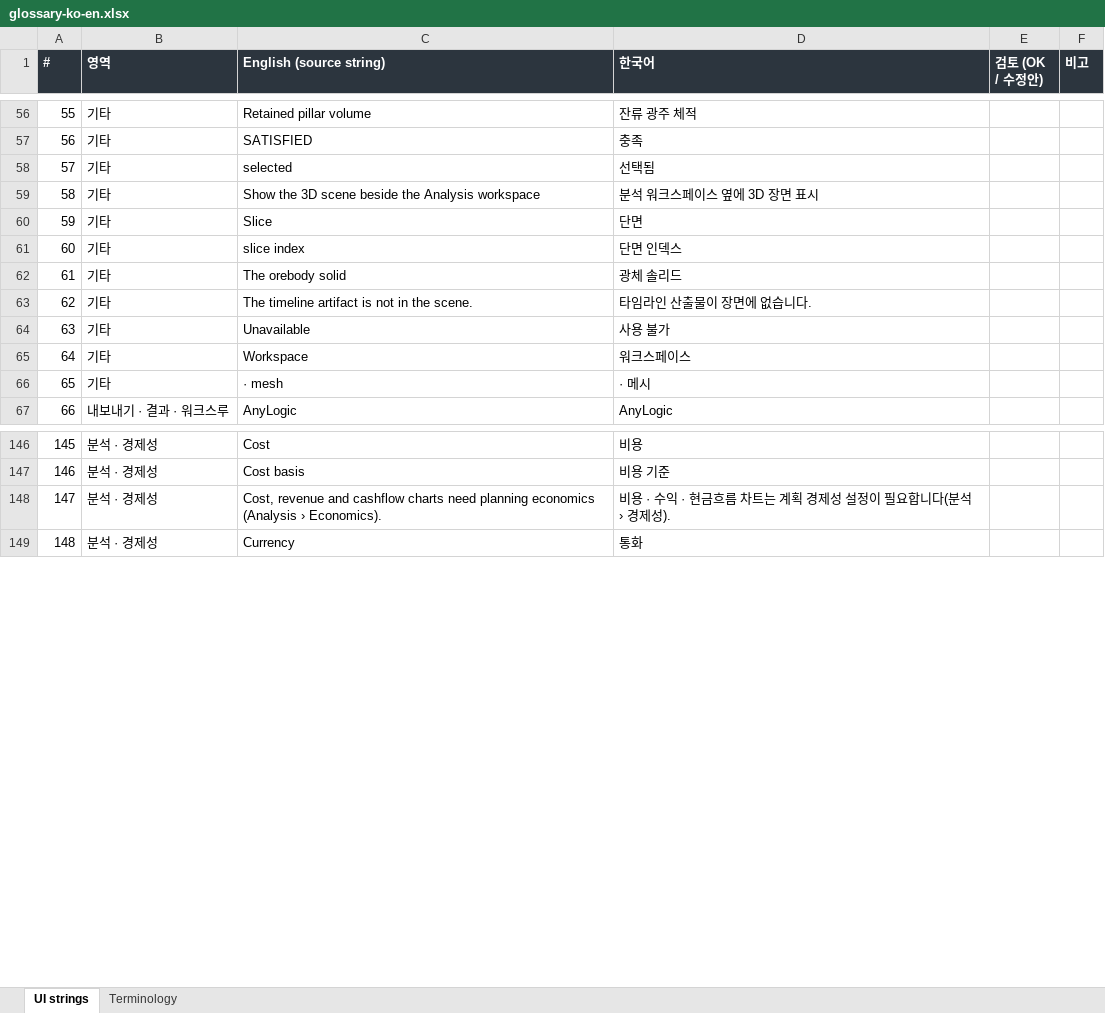
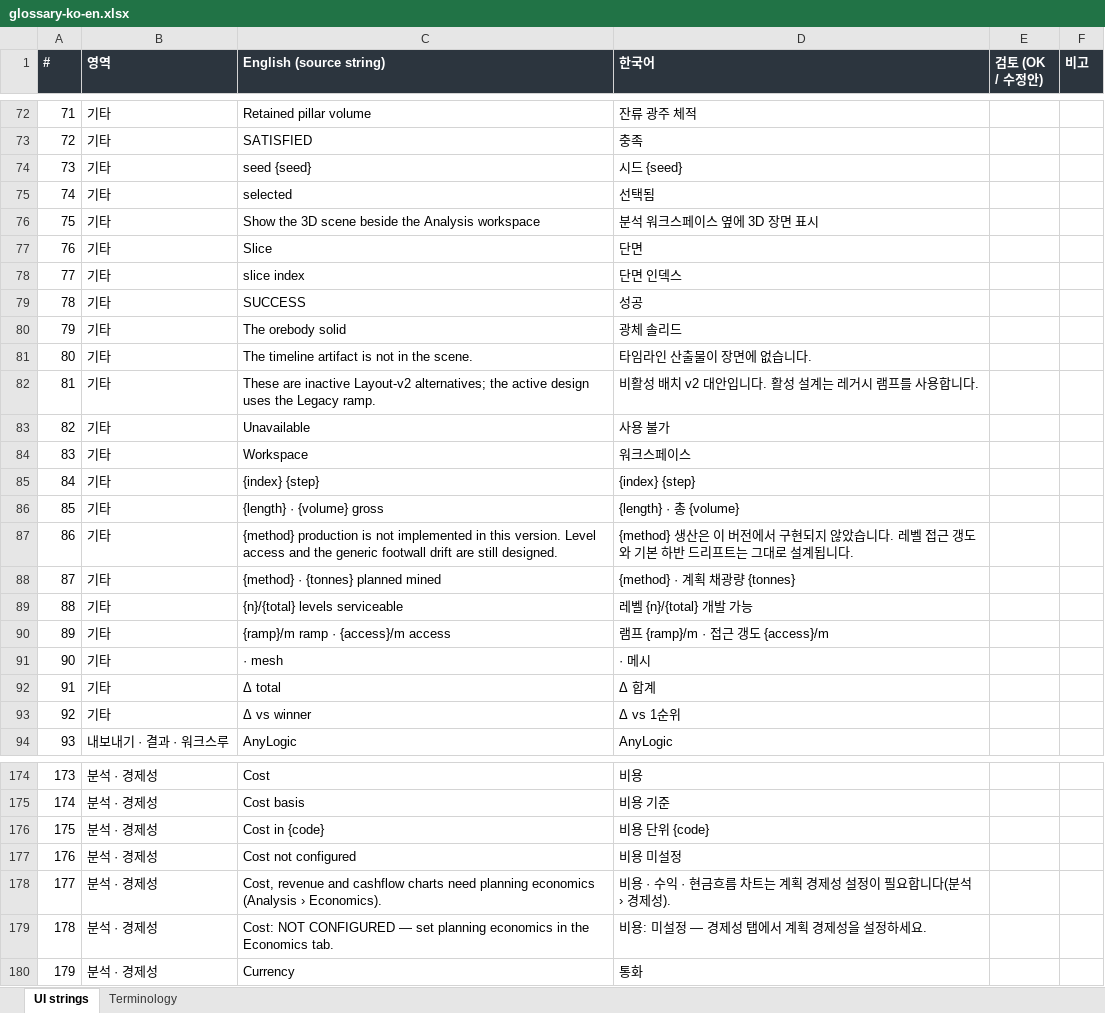
Before and after one commit to junhpark/minegen-ai, an Excel workbook: docs/i18n/glossary-ko-en.xlsx, sheet UI strings, drawn as a sheet; only a part is shown, gaps mark what is left out; values as stored, in another font and other column widths than the file's, no borders; the diff covers the shown part only; the diff names each change by its address in the sheet, - before the commit and + after, or states it on an @@ line.

```diff
--- a/docs/i18n/glossary-ko-en.xlsx (sheet UI strings)
+++ b/docs/i18n/glossary-ko-en.xlsx (sheet UI strings)
@@ column A (#) renumbered from row 10 down @@
+row 74: 73 | 기타 | seed {seed} | 시드 {seed}
+row 79: 78 | 기타 | SUCCESS | 성공
+row 82: 81 | 기타 | These are inactive Layout-v2 alternatives; the active design uses the Legacy ramp. | 비활성 배치 v2 대안입니다. 활성 설계는 레거시 램프를 사용합니다.
+row 85: 84 | 기타 | {index} {step} | {index} {step}
+row 86: 85 | 기타 | {length} · {volume} gross | {length} · 총 {volume}
+row 87: 86 | 기타 | {method} production is not implemented in this version. Level access and the generic footwall drift are still designed. | {method} 생산은 이 버전에서 구현되지 않았습니다. 레벨 접근 갱도와 기본 하반 드리프트는 그대로 설계됩니다.
+row 88: 87 | 기타 | {method} · {tonnes} planned mined | {method} · 계획 채광량 {tonnes}
+row 89: 88 | 기타 | {n}/{total} levels serviceable | 레벨 {n}/{total} 개발 가능
+row 90: 89 | 기타 | {ramp}/m ramp · {access}/m access | 램프 {ramp}/m · 접근 갱도 {access}/m
+row 92: 91 | 기타 | Δ total | Δ 합계
+row 93: 92 | 기타 | Δ vs winner | Δ vs 1순위
+row 176: 175 | 분석 · 경제성 | Cost in {code} | 비용 단위 {code}
+row 177: 176 | 분석 · 경제성 | Cost not configured | 비용 미설정
+row 179: 178 | 분석 · 경제성 | Cost: NOT CONFIGURED — set planning economics in the Economics tab. | 비용: 미설정 — 경제성 탭에서 계획 경제성을 설정하세요.
```
Also changed, not shown: 50 added rows elsewhere in this sheet, 1 other file.
